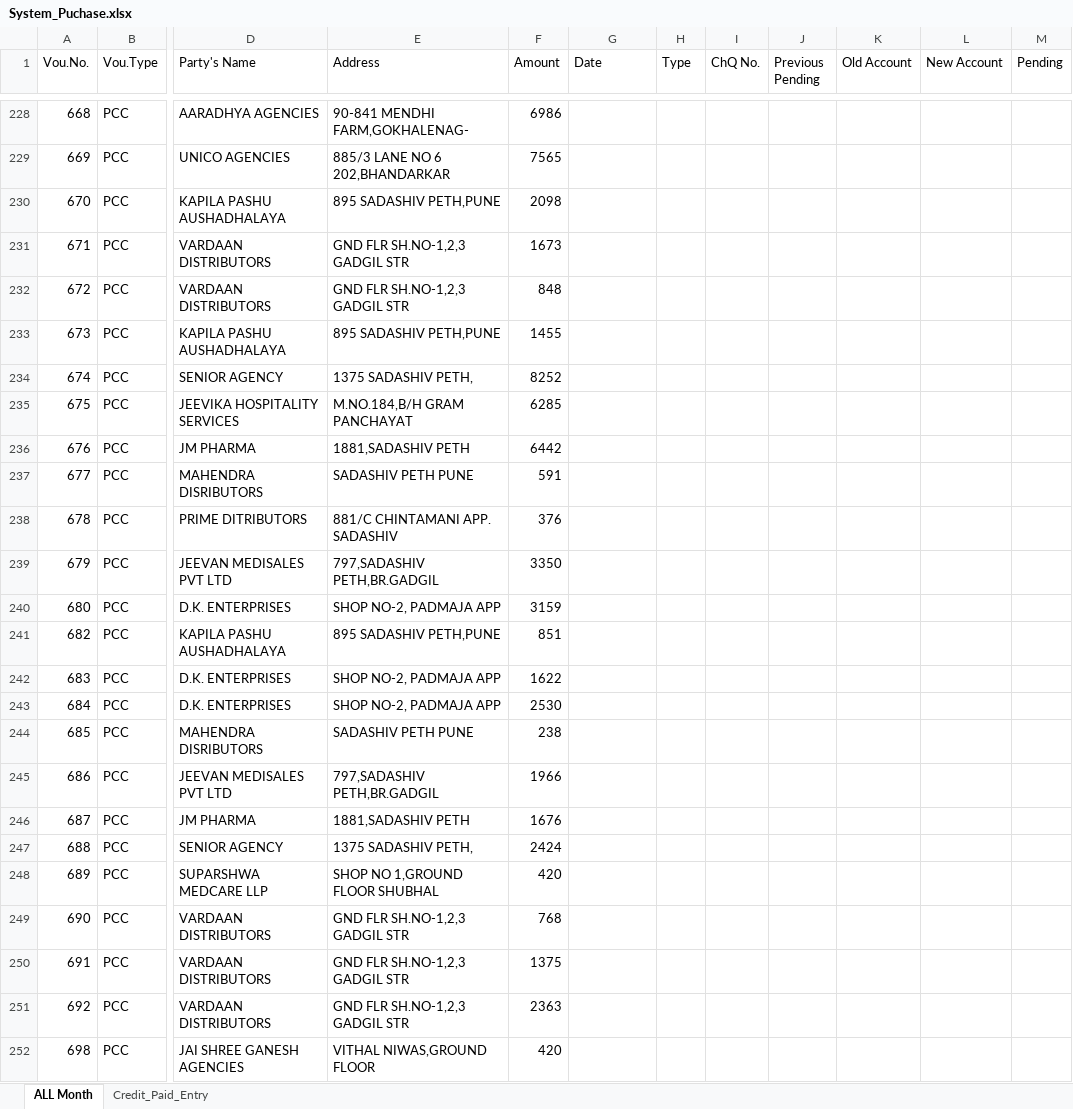
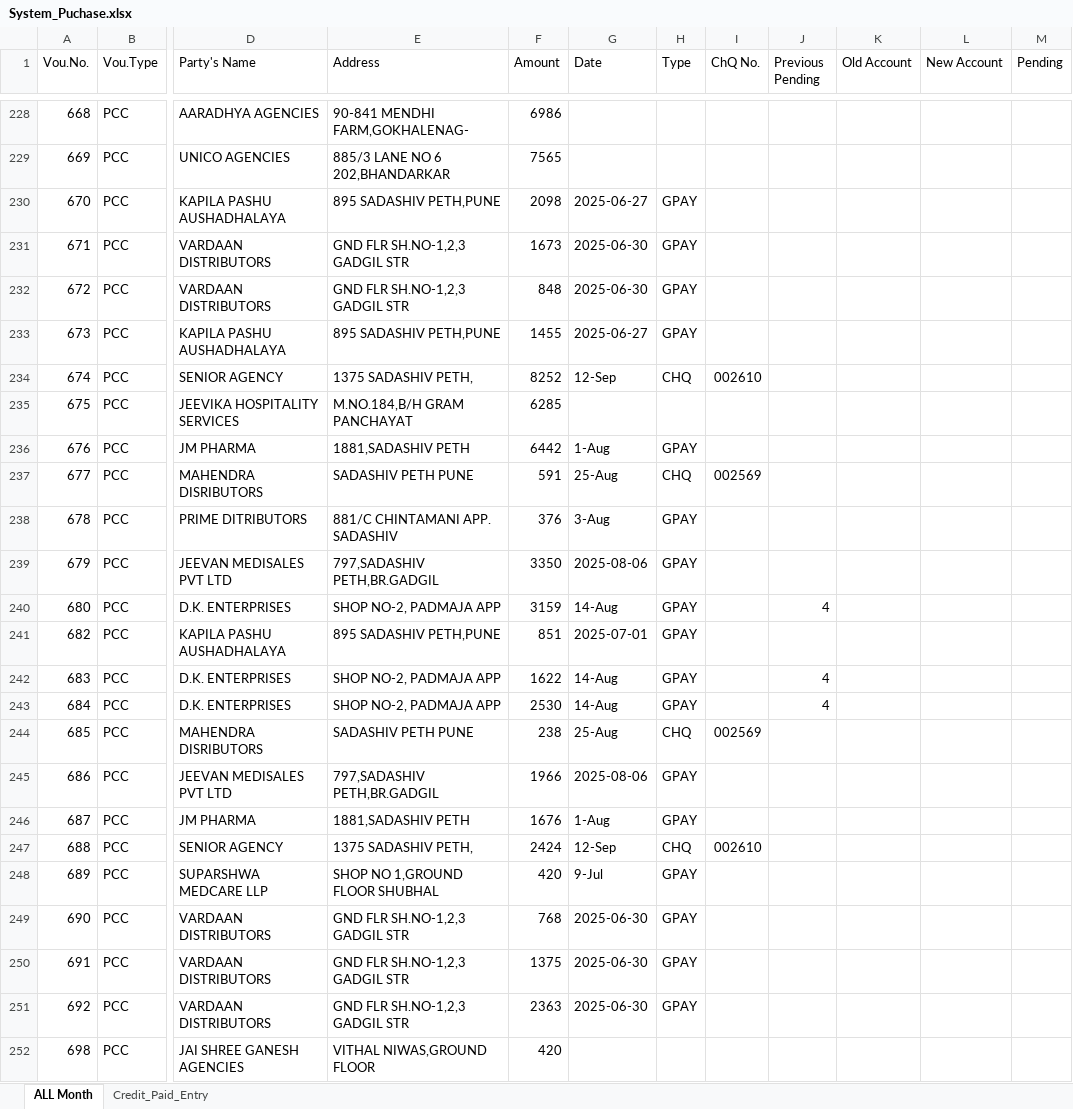
Before and after one commit to shubham1887/ShreeSeva_Accounting, an Excel workbook: System_Puchase.xlsx, sheet ALL Month, drawn as a sheet; only a part is shown, gaps mark what is left out; values as stored, in another font and other column widths than the file's, no cell formats; conditional formats not drawn; the diff covers the shown part only; the diff names each change by its address in the sheet, - before the commit and + after, or states it on an @@ line.

```diff
--- a/System_Puchase.xlsx (sheet ALL Month)
+++ b/System_Puchase.xlsx (sheet ALL Month)
-G230 (Date): (empty)
+G230 (Date): 2025-06-27
-H230:H233 (Type): (empty)
+H230:H233 (Type): GPAY
-G231:G232 (Date): (empty)
+G231:G232 (Date): 2025-06-30
-G233 (Date): (empty)
+G233 (Date): 2025-06-27
-G234 (Date): (empty)
+G234 (Date): 12-Sep
-H234 (Type): (empty)
+H234 (Type): CHQ
-I234 (ChQ No.): (empty)
+I234 (ChQ No.): 002610
-G236 (Date): (empty)
+G236 (Date): 1-Aug
-H236 (Type): (empty)
+H236 (Type): GPAY
-G237 (Date): (empty)
+G237 (Date): 25-Aug
-H237 (Type): (empty)
+H237 (Type): CHQ
-I237 (ChQ No.): (empty)
+I237 (ChQ No.): 002569
-G238 (Date): (empty)
+G238 (Date): 3-Aug
-H238:H243 (Type): (empty)
+H238:H243 (Type): GPAY
-G239 (Date): (empty)
+G239 (Date): 2025-08-06
-G240 (Date): (empty)
+G240 (Date): 14-Aug
-J240 (Previous Pending): (empty)
+J240 (Previous Pending): 4
-G241 (Date): (empty)
+G241 (Date): 2025-07-01
-G242:G243 (Date): (empty)
+G242:G243 (Date): 14-Aug
-J242:J243 (Previous Pending): (empty)
+J242:J243 (Previous Pending): 4
-G244 (Date): (empty)
+G244 (Date): 25-Aug
-H244 (Type): (empty)
+H244 (Type): CHQ
-I244 (ChQ No.): (empty)
+I244 (ChQ No.): 002569
-G245 (Date): (empty)
+G245 (Date): 2025-08-06
-H245:H246 (Type): (empty)
+H245:H246 (Type): GPAY
-G246 (Date): (empty)
+G246 (Date): 1-Aug
-G247 (Date): (empty)
+G247 (Date): 12-Sep
-H247 (Type): (empty)
+H247 (Type): CHQ
-I247 (ChQ No.): (empty)
+I247 (ChQ No.): 002610
-G248 (Date): (empty)
+G248 (Date): 9-Jul
-H248:H251 (Type): (empty)
+H248:H251 (Type): GPAY
-G249:G251 (Date): (empty)
+G249:G251 (Date): 2025-06-30
```
Also changed, not shown: 857 edited cells elsewhere in this sheet, cell formats, Old_Bank_Statement_Shree_Seva_Medical.xlsx, 2 other files.
